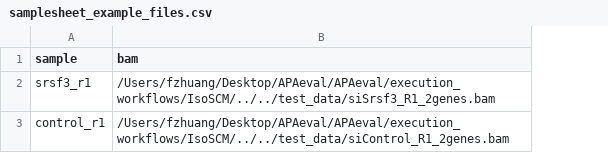
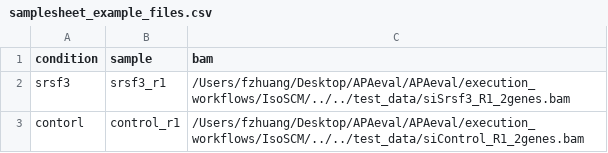
Before and after one commit to iRNA-COSI/APAeval, a CSV file: execution_workflows/IsoSCM/samplesheet_example_files.csv, drawn as a sheet; the diff names each change by its address in the sheet, - before the commit and + after, or states it on an @@ line.

Commit message:
Added skeleton of IsoSCM workflow, haven't compiled

```diff
--- a/execution_workflows/IsoSCM/samplesheet_example_files.csv
+++ b/execution_workflows/IsoSCM/samplesheet_example_files.csv
+column A (condition), rows 2-3: srsf3 | contorl
```
Also changed, not shown: 14 other files.
